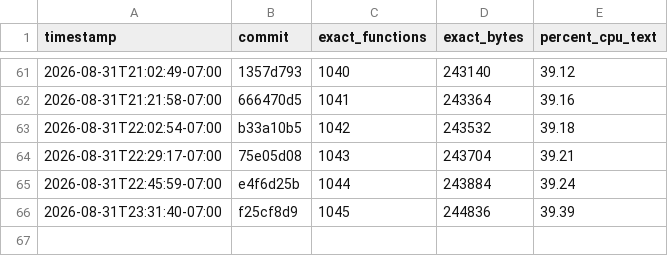
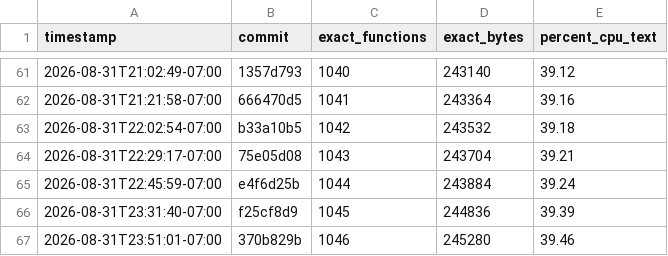
Before and after one commit to doctorjelly/podcruise, a TSV file: docs/decomp_progress.tsv, drawn as a sheet; only a part is shown, gaps mark what is left out.

```diff
--- a/docs/decomp_progress.tsv
+++ b/docs/decomp_progress.tsv
@@ -66 +66,2 @@ timestamp	commit	exact_functions	exact_bytes	percent_cpu_text
 2026-08-31T23:31:40-07:00	f25cf8d9	1045	244836	39.39
+2026-08-31T23:51:01-07:00	370b829b	1046	245280	39.46
```
Also changed, not shown: docs/function_token_log.tsv, 1 other file.
